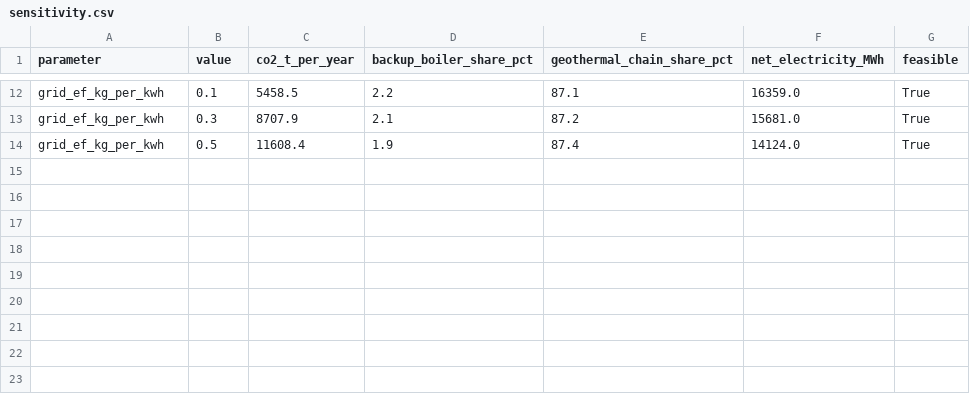
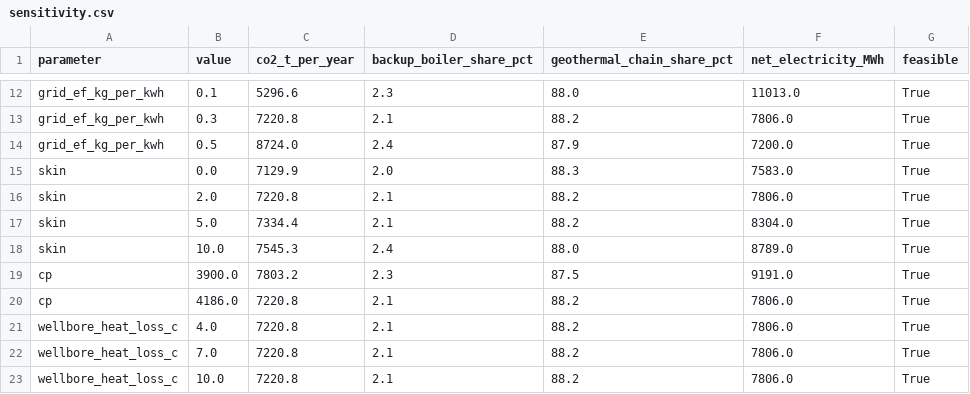
Before and after one commit to GEMINI-Digital-Twin/gemini-geothermal-suite-open, a CSV file: hackathon_submission/sensitivity.csv, drawn as a sheet; only a part is shown, gaps mark what is left out; the diff covers the shown part only; the diff names each change by its address in the sheet, - before the commit and + after, or states it on an @@ line.

```diff
--- a/hackathon_submission/sensitivity.csv
+++ b/hackathon_submission/sensitivity.csv
-C12 (co2_t_per_year): 5458.5
+C12 (co2_t_per_year): 5296.6
-D12 (backup_boiler_share_pct): 2.2
+D12 (backup_boiler_share_pct): 2.3
-E12 (geothermal_chain_share_pct): 87.1
+E12 (geothermal_chain_share_pct): 88.0
-F12 (net_electricity_MWh): 16359.0
+F12 (net_electricity_MWh): 11013.0
-C13 (co2_t_per_year): 8707.9
+C13 (co2_t_per_year): 7220.8
-E13 (geothermal_chain_share_pct): 87.2
+E13 (geothermal_chain_share_pct): 88.2
-F13 (net_electricity_MWh): 15681.0
+F13 (net_electricity_MWh): 7806.0
-C14 (co2_t_per_year): 11608.4
+C14 (co2_t_per_year): 8724.0
-D14 (backup_boiler_share_pct): 1.9
+D14 (backup_boiler_share_pct): 2.4
-E14 (geothermal_chain_share_pct): 87.4
+E14 (geothermal_chain_share_pct): 87.9
-F14 (net_electricity_MWh): 14124.0
+F14 (net_electricity_MWh): 7200.0
+row 15: skin | 0.0 | 7129.9 | 2.0 | 88.3 | 7583.0 | True
+row 16: skin | 2.0 | 7220.8 | 2.1 | 88.2 | 7806.0 | True
+row 17: skin | 5.0 | 7334.4 | 2.1 | 88.2 | 8304.0 | True
+row 18: skin | 10.0 | 7545.3 | 2.4 | 88.0 | 8789.0 | True
+row 19: cp | 3900.0 | 7803.2 | 2.3 | 87.5 | 9191.0 | True
+row 20: cp | 4186.0 | 7220.8 | 2.1 | 88.2 | 7806.0 | True
+row 21: wellbore_heat_loss_c | 4.0 | 7220.8 | 2.1 | 88.2 | 7806.0 | True
+row 22: wellbore_heat_loss_c | 7.0 | 7220.8 | 2.1 | 88.2 | 7806.0 | True
+row 23: wellbore_heat_loss_c | 10.0 | 7220.8 | 2.1 | 88.2 | 7806.0 | True
```
Also changed, not shown: 34 edited cells elsewhere in this file, 6 other files.
